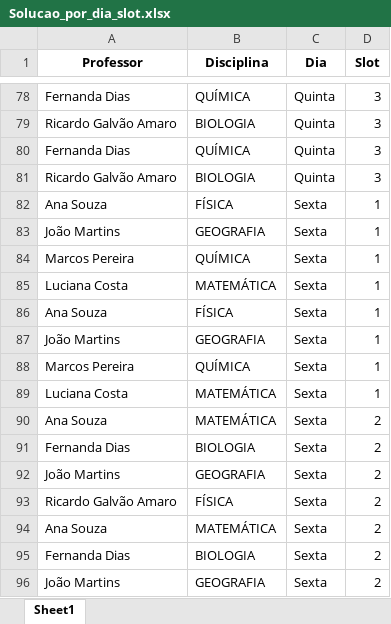
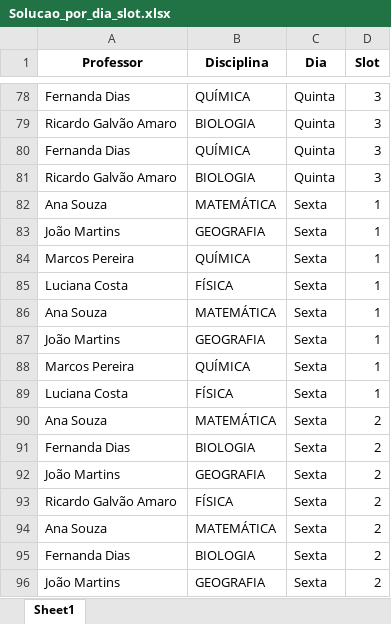
Before and after one commit to LuizH-Queiroz/AlocAi, an Excel workbook: src/solvers/School_timetabling_main/Solution/Solucao_por_dia_slot.xlsx, sheet Sheet1, drawn as a sheet; only a part is shown, gaps mark what is left out; values as stored, in another font and other column widths than the file's, no borders; the diff names each change by its address in the sheet, - before the commit and + after, or states it on an @@ line.

```diff
--- a/src/solvers/School_timetabling_main/Solution/Solucao_por_dia_slot.xlsx (sheet Sheet1)
+++ b/src/solvers/School_timetabling_main/Solution/Solucao_por_dia_slot.xlsx (sheet Sheet1)
-B82 (Disciplina): FÍSICA
+B82 (Disciplina): MATEMÁTICA
-B85 (Disciplina): MATEMÁTICA
+B85 (Disciplina): FÍSICA
-B86 (Disciplina): FÍSICA
+B86 (Disciplina): MATEMÁTICA
-B89 (Disciplina): MATEMÁTICA
+B89 (Disciplina): FÍSICA
```
Also changed, not shown: src/solvers/School_timetabling_main/Solution/Solucao_por_professor_dia_slot.xlsx, 5 other files.
